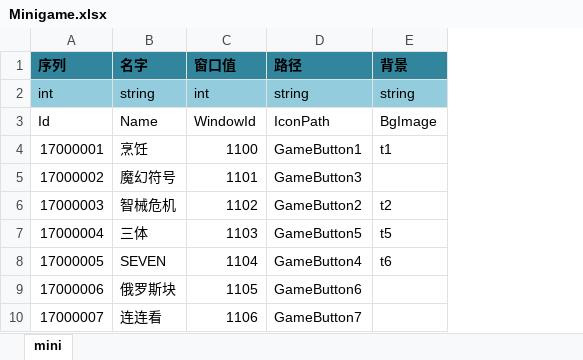
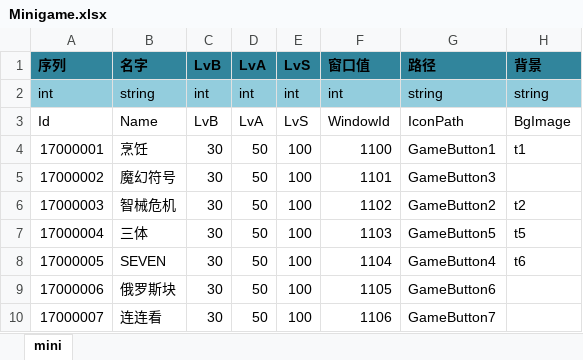
Before and after one commit to realeternia/TOMClassic, an Excel workbook: ConfigData/Xlsx/Minigame.xlsx, sheet mini, drawn as a sheet; values as stored, in another font and other column widths than the file's, no borders; table styles not drawn; the diff names each change by its address in the sheet, - before the commit and + after, or states it on an @@ line.

Commit message:
optimise the mark rule show of minigame

```diff
--- a/ConfigData/Xlsx/Minigame.xlsx (sheet mini)
+++ b/ConfigData/Xlsx/Minigame.xlsx (sheet mini)
+column C, rows 1-10: LvB | int | LvB | 30 | 30 | 30 | 30 | 30 | 30 | 30
+column D, rows 1-10: LvA | int | LvA | 50 | 50 | 50 | 50 | 50 | 50 | 50
+column E, rows 1-10: LvS | int | LvS | 100 | 100 | 100 | 100 | 100 | 100 | 100
```
Also changed, not shown: 3 other files.
